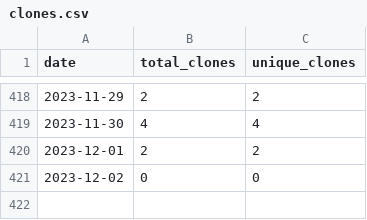
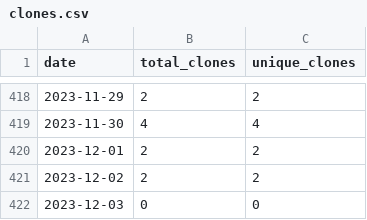
Before and after one commit to merrymitch/COMP4320, a CSV file: .traffic/clones.csv, drawn as a sheet; only a part is shown, gaps mark what is left out.

Commit message:
Updating repository traffic

```diff
--- a/.traffic/clones.csv
+++ b/.traffic/clones.csv
@@ -420,2 +420,3 @@ date,total_clones,unique_clones
 2023-12-01,2,2
-2023-12-02,0,0
+2023-12-02,2,2
+2023-12-03,0,0
```
Also changed, not shown: .traffic/views.csv, 3 other files.
